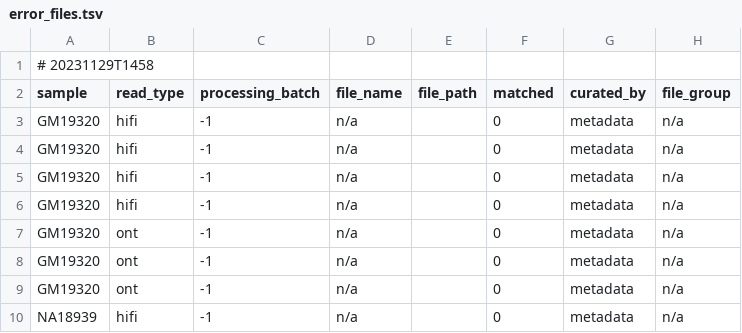
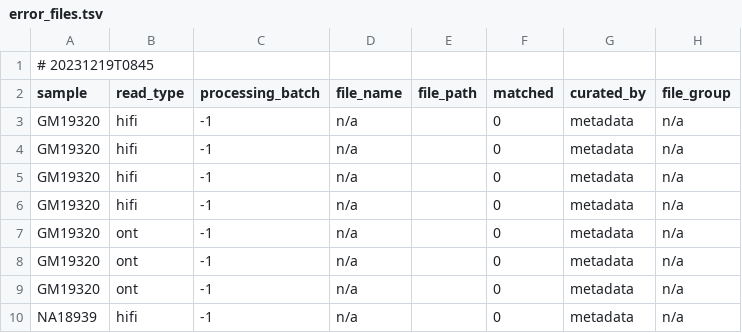
Before and after one commit to core-unit-bioinformatics/project-run-hgsvc-hybrid-assemblies, a TSV file: annotations/autogen/error_files.tsv, drawn as a sheet; only a part is shown; the diff names each change by its address in the sheet, - before the commit and + after, or states it on an @@ line.

```diff
--- a/annotations/autogen/error_files.tsv
+++ b/annotations/autogen/error_files.tsv
-A1 (sample): # 20231129T1458
+A1 (sample): # 20231219T0845
```
Also changed, not shown: annotations/autogen/annotated_files.tsv, annotations/projectmng/data_production_status.tsv, 8 other files.
